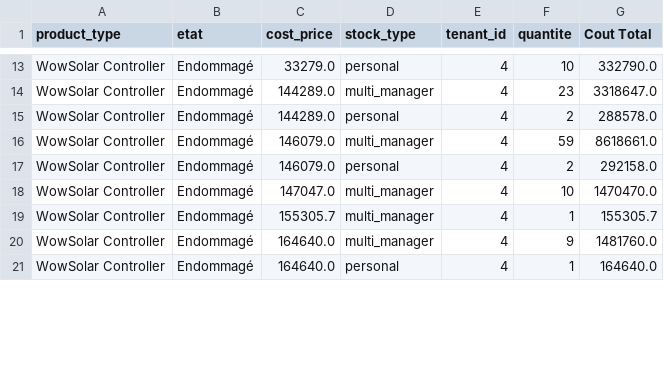
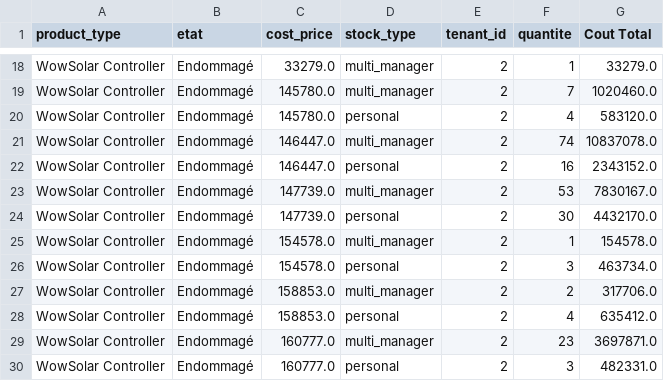
Before and after one commit to 134130U/Inventory_dashboard, a CSV file: history/mali/app_uploaded_files/March_stock_ko.csv, drawn as a sheet; only a part is shown, gaps mark what is left out; addresses are those after the commit; the diff covers the shown part only; the diff names each change by its address in the sheet, - before the commit and + after, or states it on an @@ line.

Commit message:
first refactoring dynamic total and amount

```diff
--- a/history/mali/app_uploaded_files/March_stock_ko.csv
+++ b/history/mali/app_uploaded_files/March_stock_ko.csv
-D18 (stock_type): personal
+D18 (stock_type): multi_manager
-E18:E23 (tenant_id): 4
+E18:E23 (tenant_id): 2
-F18 (quantite): 10
+F18 (quantite): 1
-G18 (Cout Total): 332790.0
+G18 (Cout Total): 33279.0
-C19:C20 (cost_price): 144289.0
+C19:C20 (cost_price): 145780.0
-F19 (quantite): 23
+F19 (quantite): 7
-G19 (Cout Total): 3318647.0
+G19 (Cout Total): 1020460.0
-F20 (quantite): 2
+F20 (quantite): 4
-G20 (Cout Total): 288578.0
+G20 (Cout Total): 583120.0
-C21:C22 (cost_price): 146079.0
+C21:C22 (cost_price): 146447.0
-F21 (quantite): 59
+F21 (quantite): 74
-G21 (Cout Total): 8618661.0
+G21 (Cout Total): 10837078.0
-F22 (quantite): 2
+F22 (quantite): 16
-G22 (Cout Total): 292158.0
+G22 (Cout Total): 2343152.0
-C23 (cost_price): 147047.0
+C23 (cost_price): 147739.0
-F23 (quantite): 10
+F23 (quantite): 53
-G23 (Cout Total): 1470470.0
+G23 (Cout Total): 7830167.0
+row 24: WowSolar Controller | Endommagé | 147739.0 | personal | 2 | 30 | 4432170.0
-C25 (cost_price): 155305.7
+C25 (cost_price): 154578.0
-E25 (tenant_id): 4
+E25 (tenant_id): 2
-G25 (Cout Total): 155305.7
+G25 (Cout Total): 154578.0
+row 26: WowSolar Controller | Endommagé | 154578.0 | personal | 2 | 3 | 463734.0
-C27:C28 (cost_price): 164640.0
+C27:C28 (cost_price): 158853.0
-E27:E28 (tenant_id): 4
+E27:E28 (tenant_id): 2
-F27 (quantite): 9
+F27 (quantite): 2
-G27 (Cout Total): 1481760.0
+G27 (Cout Total): 317706.0
-F28 (quantite): 1
+F28 (quantite): 4
-G28 (Cout Total): 164640.0
+G28 (Cout Total): 635412.0
+row 29: WowSolar Controller | Endommagé | 160777.0 | multi_manager | 2 | 23 | 3697871.0
+row 30: WowSolar Controller | Endommagé | 160777.0 | personal | 2 | 3 | 482331.0
```
Also changed, not shown: 10 added rows, 1 removed row and 43 edited cells elsewhere in this file, data/inventory.csv, history/mali/app_uploaded_files/March_stock_neuf.csv, 22 other files.
